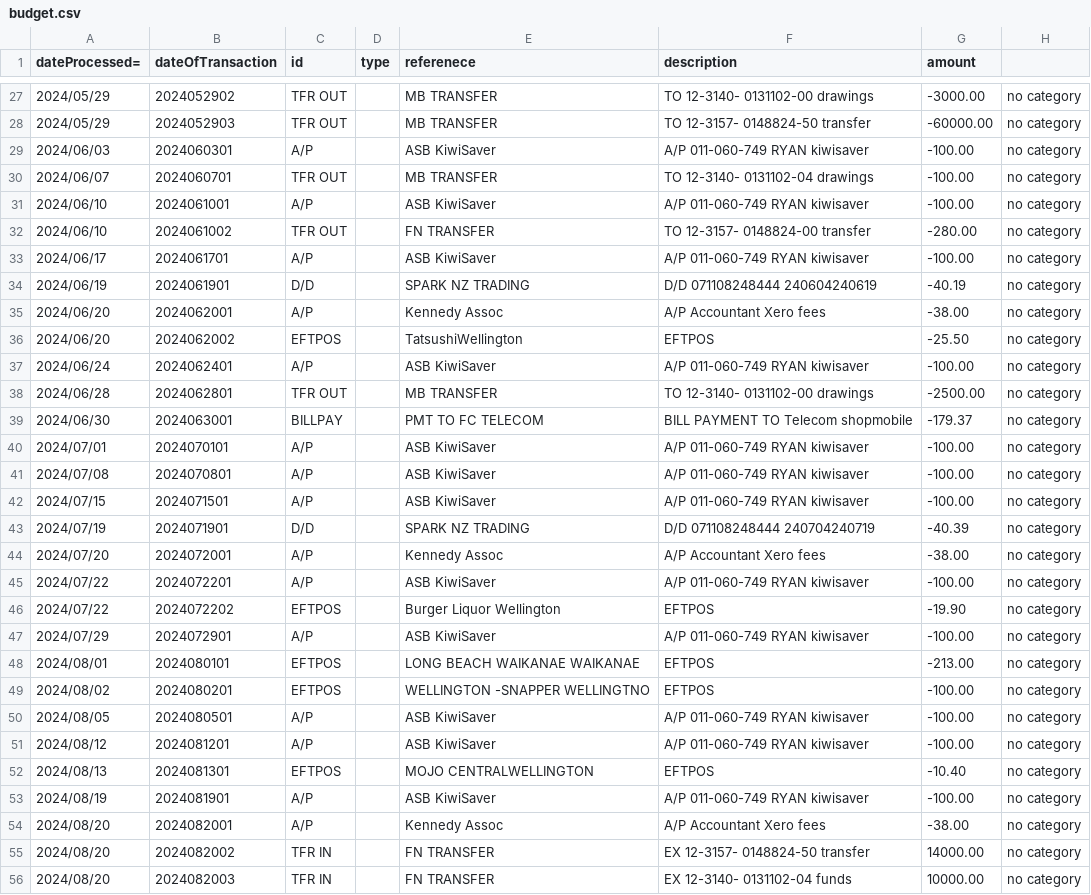
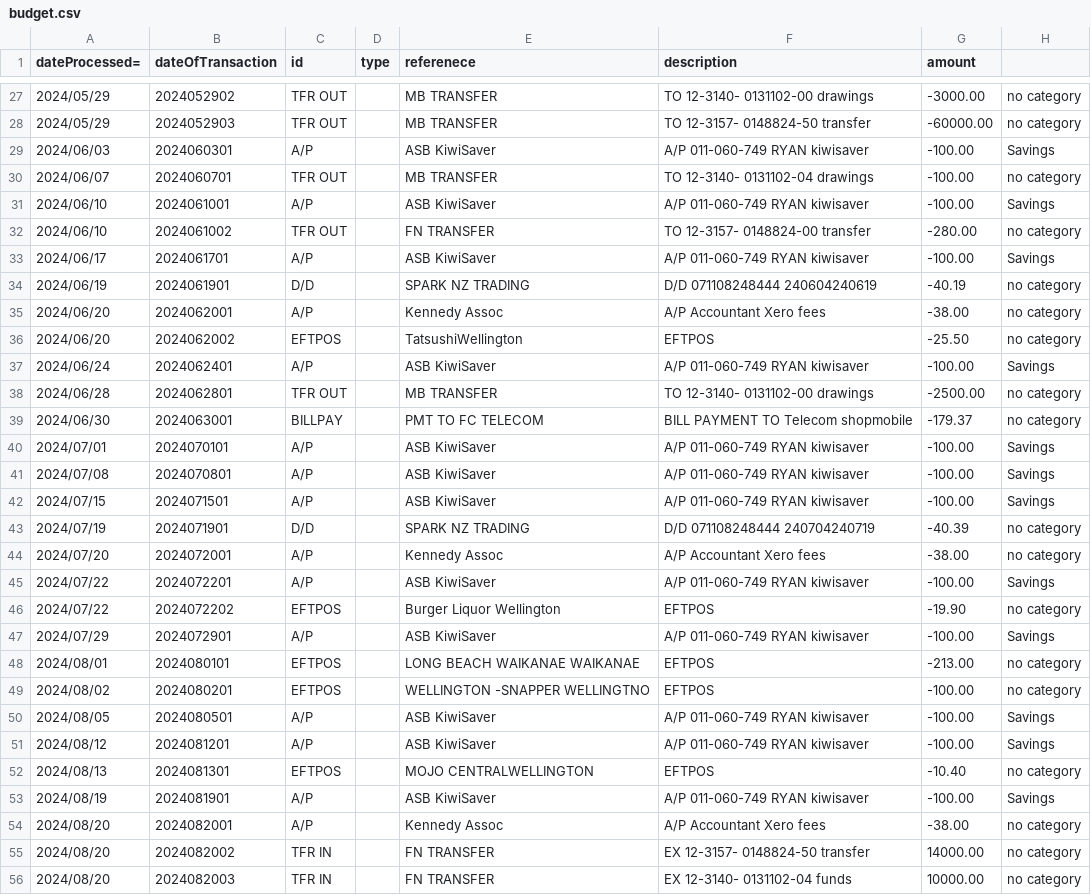
Before and after one commit to patfada2/budget, a CSV file: budget.csv, drawn as a sheet; only a part is shown, gaps mark what is left out; the diff covers the shown part only.

```diff
--- a/budget.csv
+++ b/budget.csv
@@ -28,7 +28,7 @@ dateProcessed=,dateOfTransaction,id,type,referenece,description,amount
 2024/05/29,2024052903,TFR OUT,,"MB TRANSFER","TO 12-3157- 0148824-50 transfer",-60000.00,no category
-2024/06/03,2024060301,A/P,,"ASB KiwiSaver","A/P 011-060-749 RYAN kiwisaver",-100.00,no category
+2024/06/03,2024060301,A/P,,"ASB KiwiSaver","A/P 011-060-749 RYAN kiwisaver",-100.00,Savings
 2024/06/07,2024060701,TFR OUT,,"MB TRANSFER","TO 12-3140- 0131102-04 drawings",-100.00,no category
-2024/06/10,2024061001,A/P,,"ASB KiwiSaver","A/P 011-060-749 RYAN kiwisaver",-100.00,no category
+2024/06/10,2024061001,A/P,,"ASB KiwiSaver","A/P 011-060-749 RYAN kiwisaver",-100.00,Savings
 2024/06/10,2024061002,TFR OUT,,"FN TRANSFER","TO 12-3157- 0148824-00 transfer",-280.00,no category
-2024/06/17,2024061701,A/P,,"ASB KiwiSaver","A/P 011-060-749 RYAN kiwisaver",-100.00,no category
+2024/06/17,2024061701,A/P,,"ASB KiwiSaver","A/P 011-060-749 RYAN kiwisaver",-100.00,Savings
 2024/06/19,2024061901,D/D,,"SPARK NZ TRADING","D/D 071108248444 240604240619",-40.19,no category
@@ -36,19 +36,19 @@ dateProcessed=,dateOfTransaction,id,type,referenece,description,amount
 2024/06/20,2024062002,EFTPOS,,"TatsushiWellington","EFTPOS",-25.50,no category
-2024/06/24,2024062401,A/P,,"ASB KiwiSaver","A/P 011-060-749 RYAN kiwisaver",-100.00,no category
+2024/06/24,2024062401,A/P,,"ASB KiwiSaver","A/P 011-060-749 RYAN kiwisaver",-100.00,Savings
 2024/06/28,2024062801,TFR OUT,,"MB TRANSFER","TO 12-3140- 0131102-00 drawings",-2500.00,no category
 2024/06/30,2024063001,BILLPAY,,"PMT TO FC TELECOM","BILL PAYMENT TO Telecom shopmobile",-179.37,no category
-2024/07/01,2024070101,A/P,,"ASB KiwiSaver","A/P 011-060-749 RYAN kiwisaver",-100.00,no category
-2024/07/08,2024070801,A/P,,"ASB KiwiSaver","A/P 011-060-749 RYAN kiwisaver",-100.00,no category
-2024/07/15,2024071501,A/P,,"ASB KiwiSaver","A/P 011-060-749 RYAN kiwisaver",-100.00,no category
+2024/07/01,2024070101,A/P,,"ASB KiwiSaver","A/P 011-060-749 RYAN kiwisaver",-100.00,Savings
+2024/07/08,2024070801,A/P,,"ASB KiwiSaver","A/P 011-060-749 RYAN kiwisaver",-100.00,Savings
+2024/07/15,2024071501,A/P,,"ASB KiwiSaver","A/P 011-060-749 RYAN kiwisaver",-100.00,Savings
 2024/07/19,2024071901,D/D,,"SPARK NZ TRADING","D/D 071108248444 240704240719",-40.39,no category
 2024/07/20,2024072001,A/P,,"Kennedy Assoc","A/P Accountant Xero fees",-38.00,no category
-2024/07/22,2024072201,A/P,,"ASB KiwiSaver","A/P 011-060-749 RYAN kiwisaver",-100.00,no category
+2024/07/22,2024072201,A/P,,"ASB KiwiSaver","A/P 011-060-749 RYAN kiwisaver",-100.00,Savings
 2024/07/22,2024072202,EFTPOS,,"Burger Liquor Wellington","EFTPOS",-19.90,no category
-2024/07/29,2024072901,A/P,,"ASB KiwiSaver","A/P 011-060-749 RYAN kiwisaver",-100.00,no category
+2024/07/29,2024072901,A/P,,"ASB KiwiSaver","A/P 011-060-749 RYAN kiwisaver",-100.00,Savings
 2024/08/01,2024080101,EFTPOS,,"LONG BEACH WAIKANAE WAIKANAE","EFTPOS",-213.00,no category
 2024/08/02,2024080201,EFTPOS,,"WELLINGTON -SNAPPER WELLINGTNO","EFTPOS",-100.00,no category
-2024/08/05,2024080501,A/P,,"ASB KiwiSaver","A/P 011-060-749 RYAN kiwisaver",-100.00,no category
-2024/08/12,2024081201,A/P,,"ASB KiwiSaver","A/P 011-060-749 RYAN kiwisaver",-100.00,no category
+2024/08/05,2024080501,A/P,,"ASB KiwiSaver","A/P 011-060-749 RYAN kiwisaver",-100.00,Savings
+2024/08/12,2024081201,A/P,,"ASB KiwiSaver","A/P 011-060-749 RYAN kiwisaver",-100.00,Savings
 2024/08/13,2024081301,EFTPOS,,"MOJO CENTRALWELLINGTON","EFTPOS",-10.40,no category
-2024/08/19,2024081901,A/P,,"ASB KiwiSaver","A/P 011-060-749 RYAN kiwisaver",-100.00,no category
+2024/08/19,2024081901,A/P,,"ASB KiwiSaver","A/P 011-060-749 RYAN kiwisaver",-100.00,Savings
 2024/08/20,2024082001,A/P,,"Kennedy Assoc","A/P Accountant Xero fees",-38.00,no category
```
Also changed, not shown: 41 edited cells elsewhere in this file, 7 other files.
